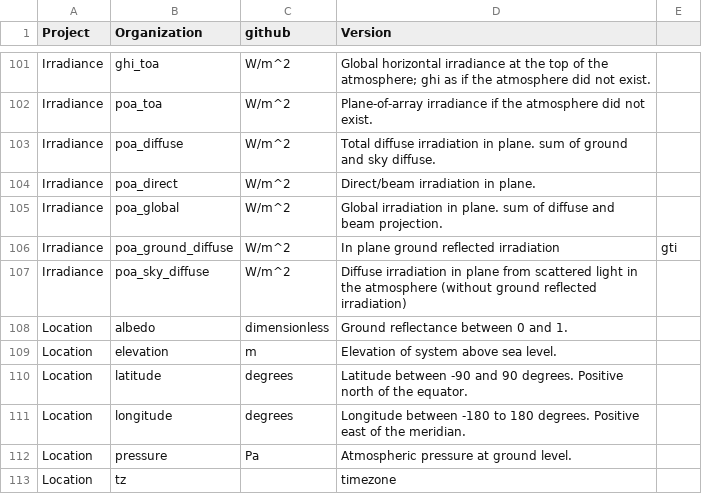
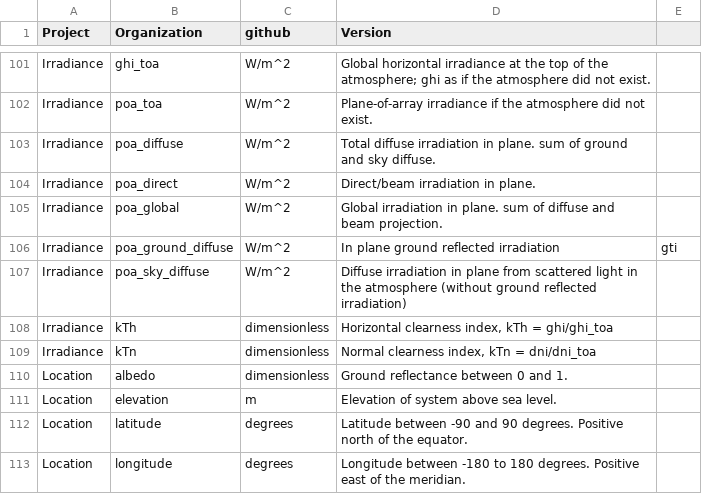
Before and after one commit to DuraMAT/pv-terms, a CSV file: pvterms/definitions.csv, drawn as a sheet; only a part is shown, gaps mark what is left out; the shorter side is filled out with more unchanged rows; the diff names each change by its address in the sheet, - before the commit and + after, or states it on an @@ line.

Commit message:
Add clearness index

```diff
--- a/pvterms/definitions.csv
+++ b/pvterms/definitions.csv
+row 108: Irradiance | kTh | dimensionless | Horizontal clearness index, kTh = ghi/ghi_toa
+row 109: Irradiance | kTn | dimensionless | Normal clearness index, kTn = dni/dni_toa
```
